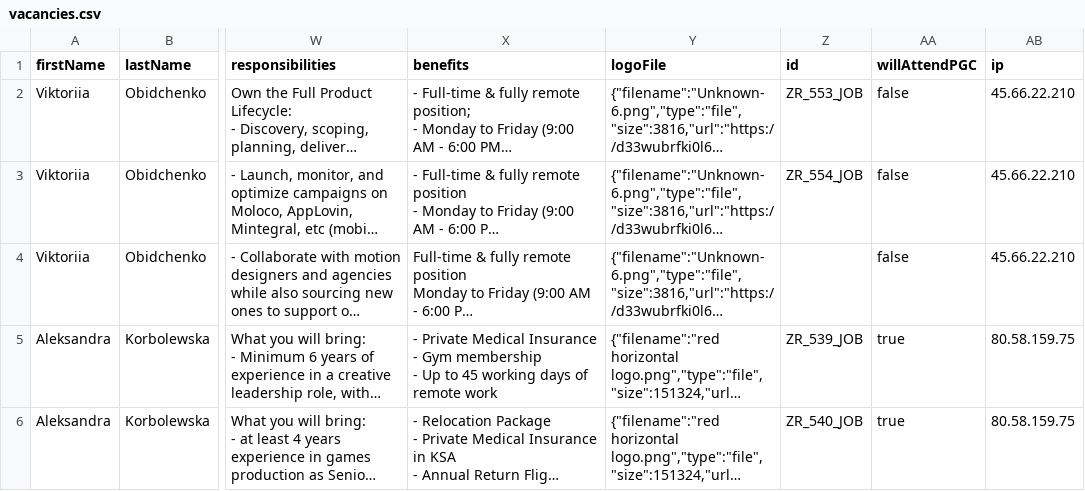
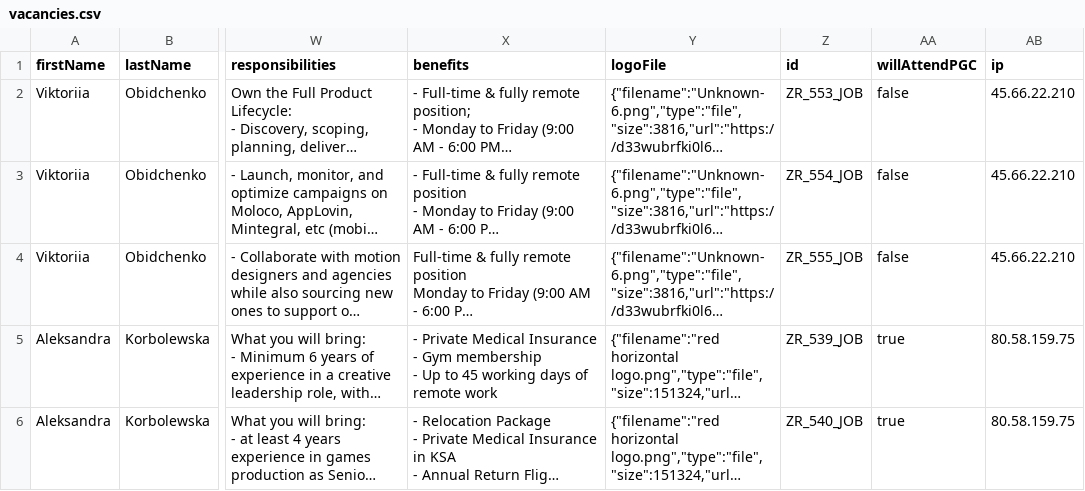
Before and after one commit to GamesFactoryTalents/GameDevTalents--SubscriptionBoard, a CSV file: src/generated/vacancies.csv, drawn as a sheet; only a part is shown, gaps mark what is left out; long unchanged cells end in …; the diff names each change by its address in the sheet, - before the commit and + after, or states it on an @@ line.

Commit message:
2.06 - 5

```diff
--- a/src/generated/vacancies.csv
+++ b/src/generated/vacancies.csv
-Z4 (id): (empty)
+Z4 (id): ZR_555_JOB
```
